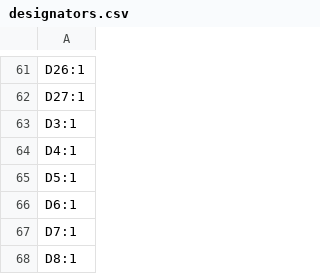
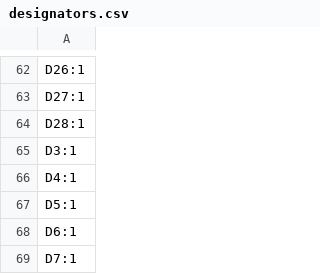
Before and after one commit to rowr111/blinky-badge-light, a CSV file: hardware/KiCad/blinky_badge_light/production/designators.csv, drawn as a sheet; only a part is shown, gaps mark what is left out; the shorter side is filled out with more unchanged rows; the diff covers the shown part only.

```diff
--- a/hardware/KiCad/blinky_badge_light/production/designators.csv
+++ b/hardware/KiCad/blinky_badge_light/production/designators.csv
@@ -62,2 +63,3 @@ D26:1
 D27:1
+D28:1
 D3:1
```
Also changed, not shown: 8 added rows and 1 edited cell elsewhere in this file, hardware/KiCad/blinky_badge_light/production/bom.csv, hardware/KiCad/blinky_badge_light/production/positions.csv, 6 other files.
